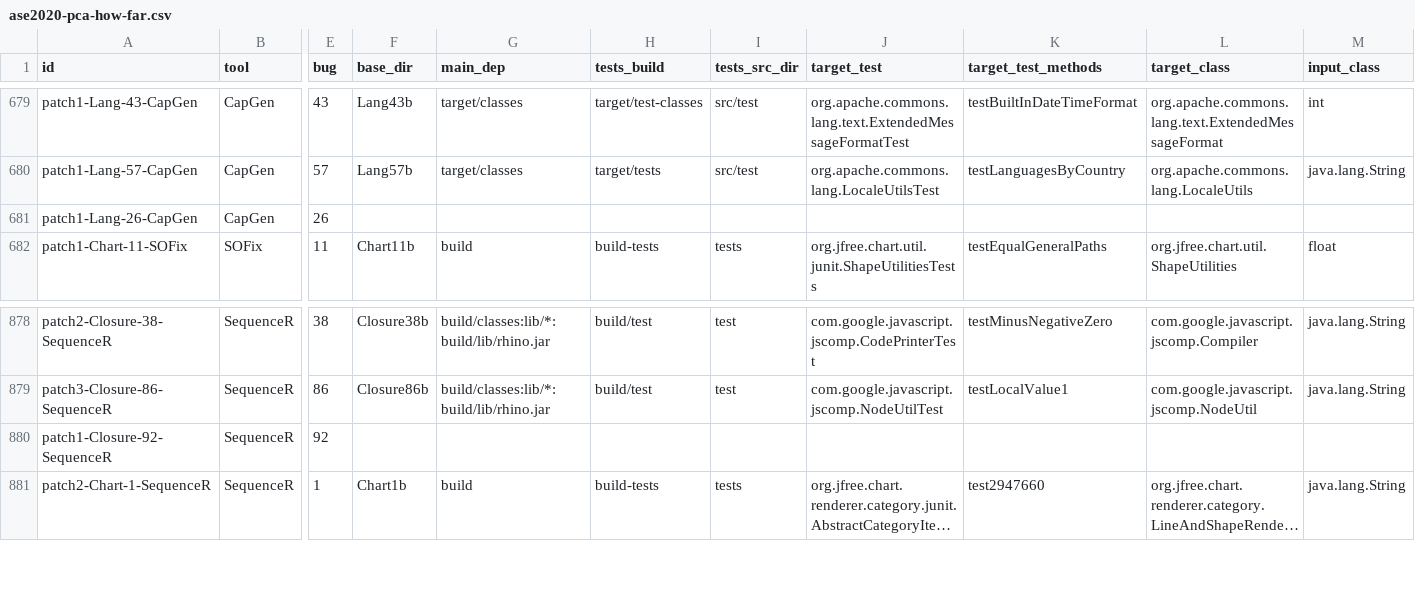
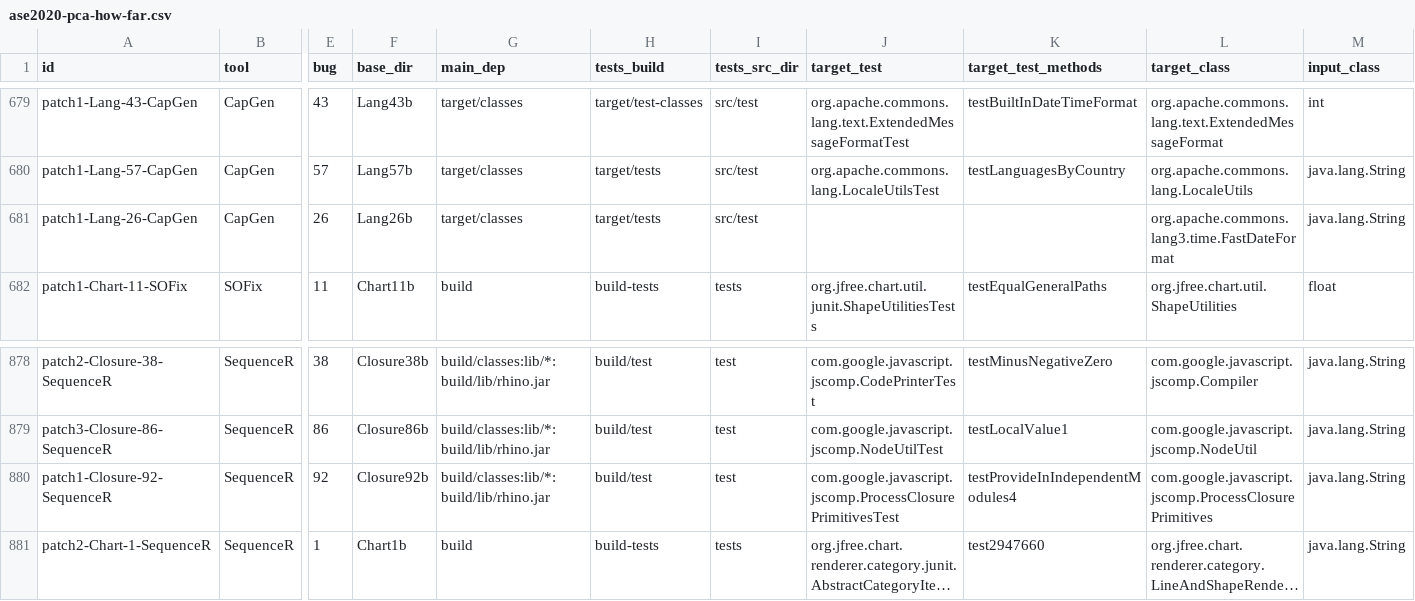
Before and after one commit to facumolina/fixcheck, a CSV file: experiments/ase2020-pca-how-far.csv, drawn as a sheet; only a part is shown, gaps mark what is left out; long unchanged cells end in …; the diff covers the shown part only; the diff names each change by its address in the sheet, - before the commit and + after, or states it on an @@ line.

```diff
--- a/experiments/ase2020-pca-how-far.csv
+++ b/experiments/ase2020-pca-how-far.csv
-F681 (base_dir): (empty)
+F681 (base_dir): Lang26b
-G681 (main_dep): (empty)
+G681 (main_dep): target/classes
-H681 (tests_build): (empty)
+H681 (tests_build): target/tests
-I681 (tests_src_dir): (empty)
+I681 (tests_src_dir): src/test
-L681 (target_class): (empty)
+L681 (target_class): org.apache.commons.lang3.time.FastDateFormat
-M681 (input_class): (empty)
+M681 (input_class): java.lang.String
-F880 (base_dir): (empty)
+F880 (base_dir): Closure92b
-G880 (main_dep): (empty)
+G880 (main_dep): build/classes:lib/*:build/lib/rhino.jar
-H880 (tests_build): (empty)
+H880 (tests_build): build/test
-I880 (tests_src_dir): (empty)
+I880 (tests_src_dir): test
-J880 (target_test): (empty)
+J880 (target_test): com.google.javascript.jscomp.ProcessClosurePrimitivesTest
-K880 (target_test_methods): (empty)
+K880 (target_test_methods): testProvideInIndependentModules4
-L880 (target_class): (empty)
+L880 (target_class): com.google.javascript.jscomp.ProcessClosurePrimitives
-M880 (input_class): (empty)
+M880 (input_class): java.lang.String
```
Also changed, not shown: 80 edited cells elsewhere in this file.
